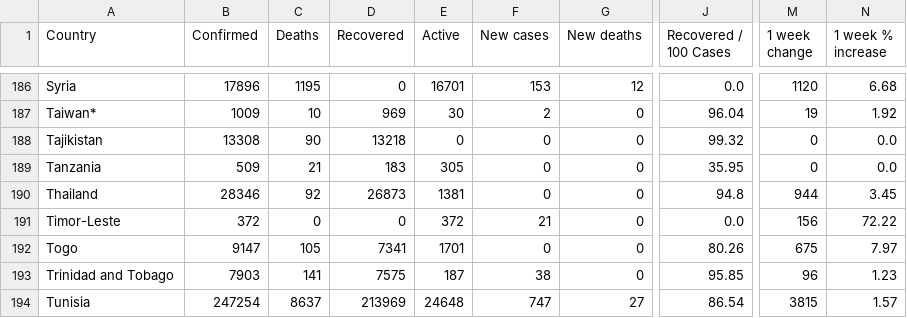
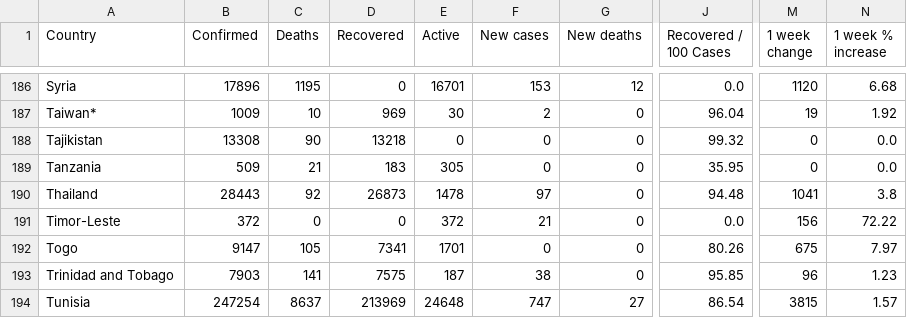
Before and after one commit to milanowicz/COVID-19-Dataset, a CSV file: data/jhu/time_series_covid19_grouped_by_countries.csv, drawn as a sheet; only a part is shown, gaps mark what is left out; the diff names each change by its address in the sheet, - before the commit and + after, or states it on an @@ line.

Commit message:
Update data.

```diff
--- a/data/jhu/time_series_covid19_grouped_by_countries.csv
+++ b/data/jhu/time_series_covid19_grouped_by_countries.csv
-B190 (Confirmed): 28346
+B190 (Confirmed): 28443
-E190 (Active): 1381
+E190 (Active): 1478
-F190 (New cases): 0
+F190 (New cases): 97
-J190 (Recovered / 100 Cases): 94.8
+J190 (Recovered / 100 Cases): 94.48
-M190 (1 week change): 944
+M190 (1 week change): 1041
-N190 (1 week % increase): 3.45
+N190 (1 week % increase): 3.8
```
Also changed, not shown: data/jhu/time_series_covid19_grouped_by_days.csv.
